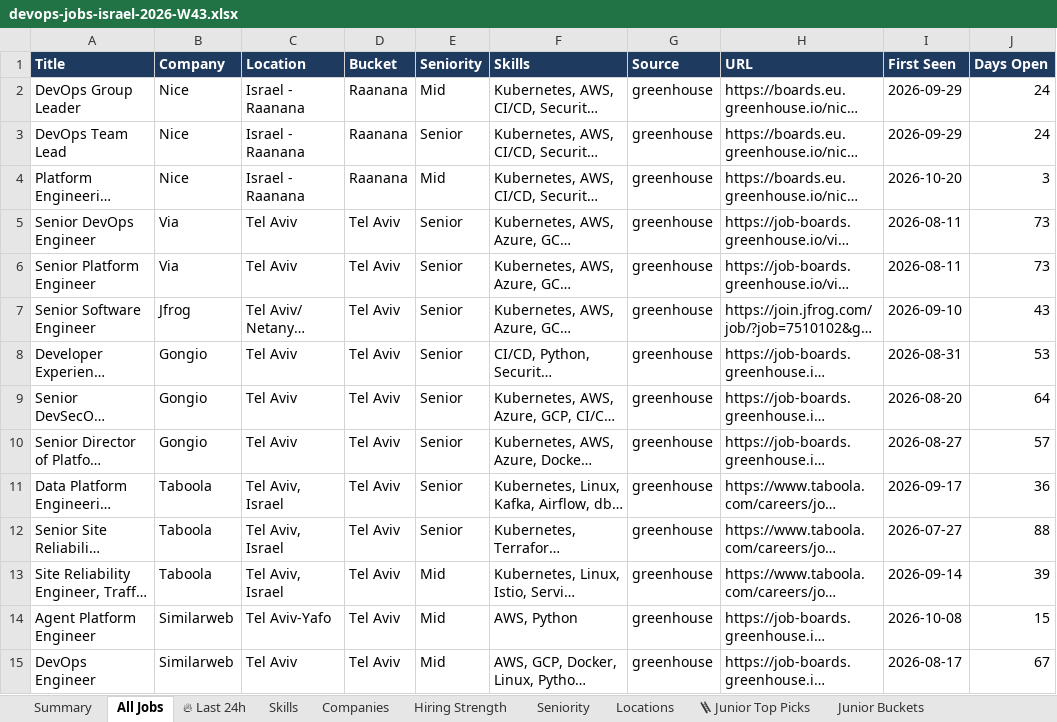
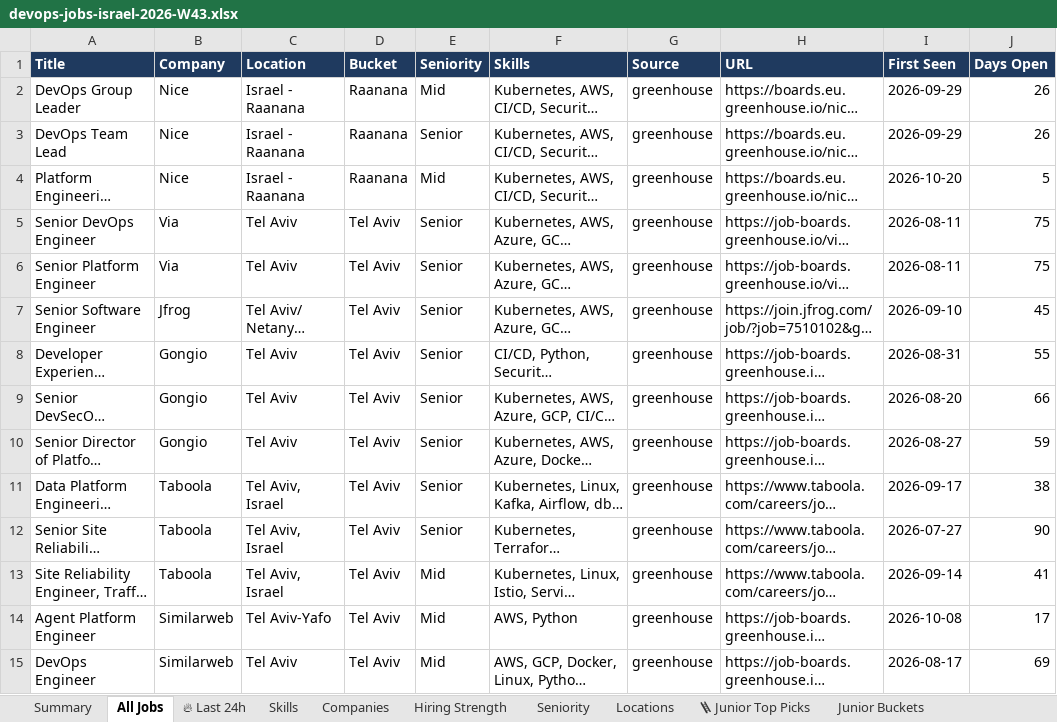
Before and after one commit to OrelBello/devops-market-data, an Excel workbook: reports/devops-jobs-israel-2026-W43.xlsx, sheet All Jobs, drawn as a sheet; only a part is shown; long unchanged cells end in …; values as stored, in another font and other column widths than the file's, no borders; the diff covers the shown part only; the diff names each change by its address in the sheet, - before the commit and + after, or states it on an @@ line.

```diff
--- a/reports/devops-jobs-israel-2026-W43.xlsx (sheet All Jobs)
+++ b/reports/devops-jobs-israel-2026-W43.xlsx (sheet All Jobs)
-J2:J3 (Days Open): 24
+J2:J3 (Days Open): 26
-J4 (Days Open): 3
+J4 (Days Open): 5
-J5:J6 (Days Open): 73
+J5:J6 (Days Open): 75
-J7 (Days Open): 43
+J7 (Days Open): 45
-J8 (Days Open): 53
+J8 (Days Open): 55
-J9 (Days Open): 64
+J9 (Days Open): 66
-J10 (Days Open): 57
+J10 (Days Open): 59
-J11 (Days Open): 36
+J11 (Days Open): 38
-J12 (Days Open): 88
+J12 (Days Open): 90
-J13 (Days Open): 39
+J13 (Days Open): 41
-J14 (Days Open): 15
+J14 (Days Open): 17
-J15 (Days Open): 67
+J15 (Days Open): 69
```
Also changed, not shown: other rows of this sheet, sheet 🔥 Last 24h, sheet 🪜 Junior Top Picks, sheet Junior Stack Demand, sheet Skills, sheet Diagnostics, sheet Summary, 5 more sheets, reports/devops-jobs-israel-latest.xlsx, reports/devops-juniors-israel-2026-W43.xlsx, 11 other files.
